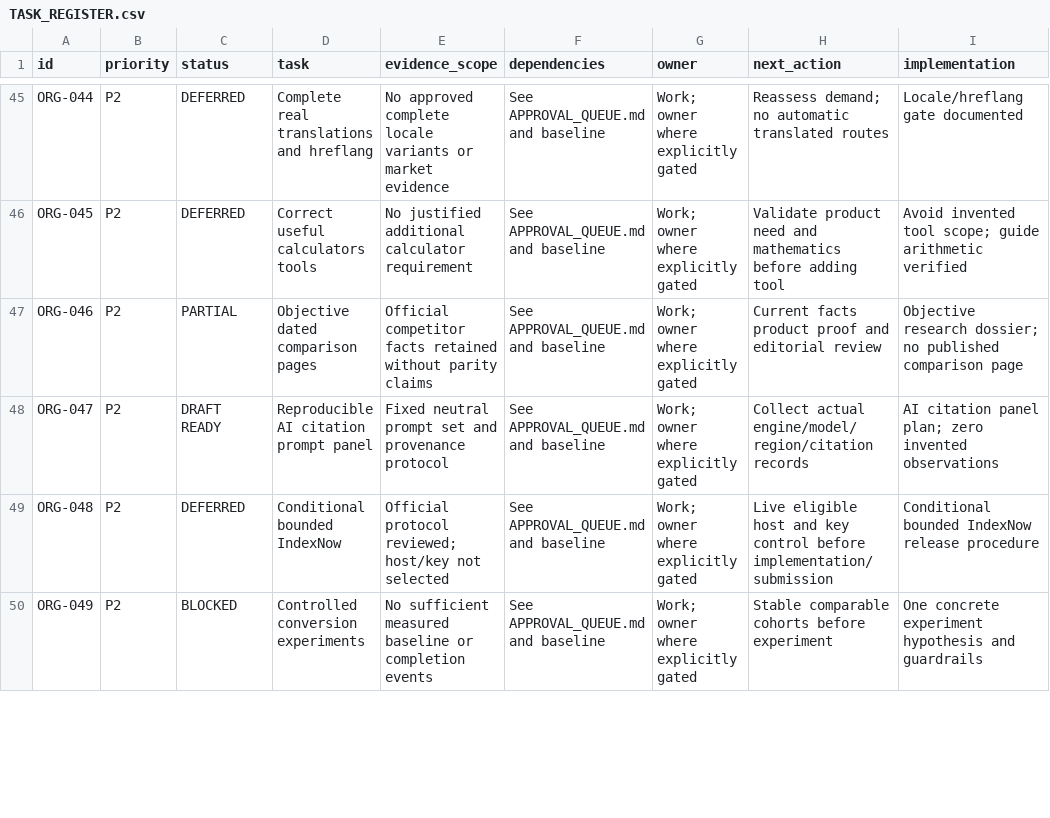
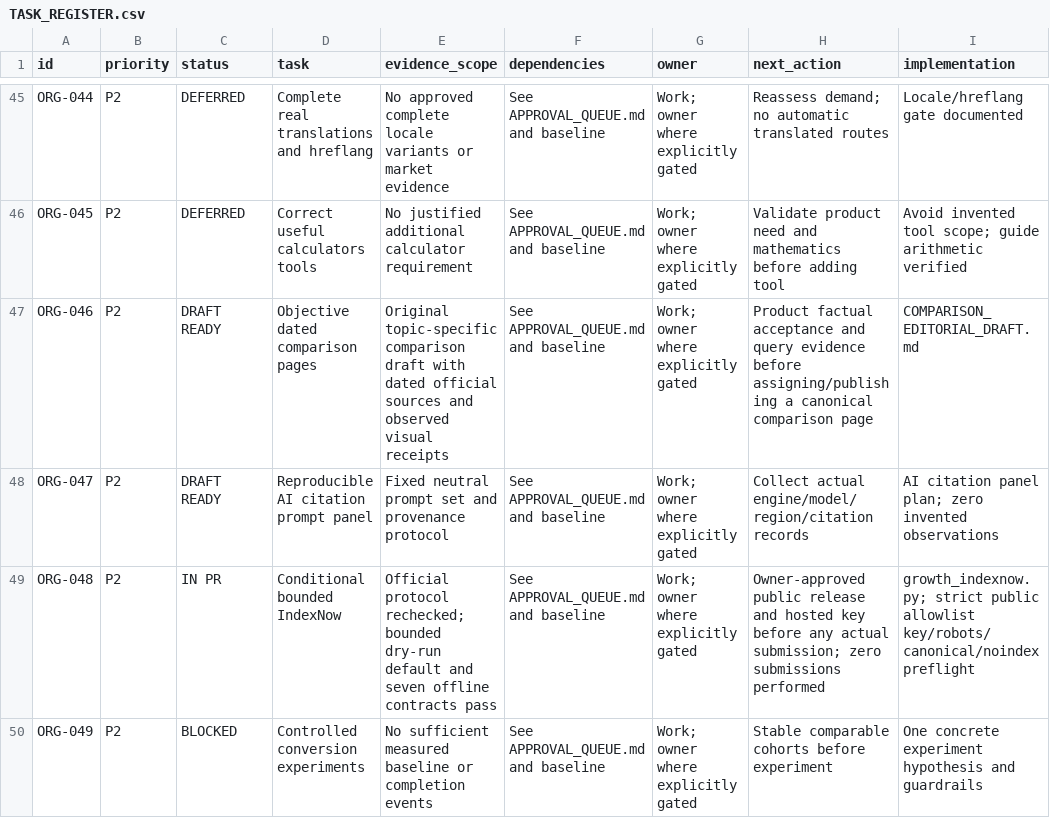
Before and after one commit to S2zxx0zxx/FinCo-pilot, a CSV file: docs/growth/TASK_REGISTER.csv, drawn as a sheet; only a part is shown, gaps mark what is left out; the diff covers the shown part only; the diff names each change by its address in the sheet, - before the commit and + after, or states it on an @@ line.

Commit message:
feat(growth): finish guarded indexing, comparative reporting and competitor proof

```diff
--- a/docs/growth/TASK_REGISTER.csv
+++ b/docs/growth/TASK_REGISTER.csv
-C47 (status): PARTIAL
+C47 (status): DRAFT READY
-E47 (evidence_scope): Official competitor facts retained without parity claims
+E47 (evidence_scope): Original topic-specific comparison draft with dated official sources and observed visual receipts
-H47 (next_action): Current facts product proof and editorial review
+H47 (next_action): Product factual acceptance and query evidence before assigning/publishing a canonical comparison page
-I47 (implementation): Objective research dossier; no published comparison page
+I47 (implementation): COMPARISON_EDITORIAL_DRAFT.md
-C49 (status): DEFERRED
+C49 (status): IN PR
-E49 (evidence_scope): Official protocol reviewed; host/key not selected
+E49 (evidence_scope): Official protocol rechecked; bounded dry-run default and seven offline contracts pass
-H49 (next_action): Live eligible host and key control before implementation/submission
+H49 (next_action): Owner-approved public release and hosted key before any actual submission; zero submissions performed
-I49 (implementation): Conditional bounded IndexNow release procedure
+I49 (implementation): growth_indexnow.py; strict public allowlist key/robots/canonical/noindex preflight
```
Also changed, not shown: 17 edited cells elsewhere in this file, 19 other files.
